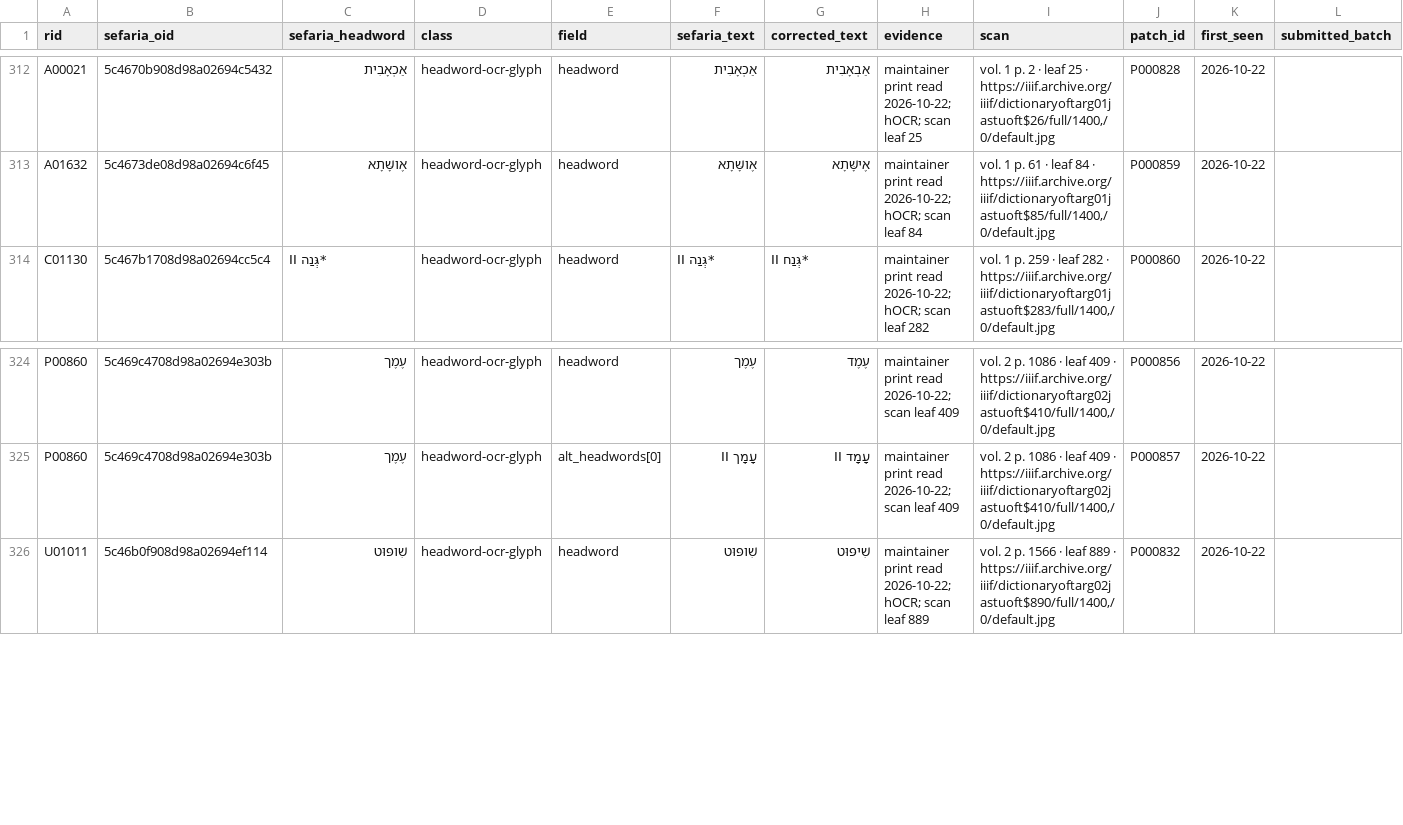
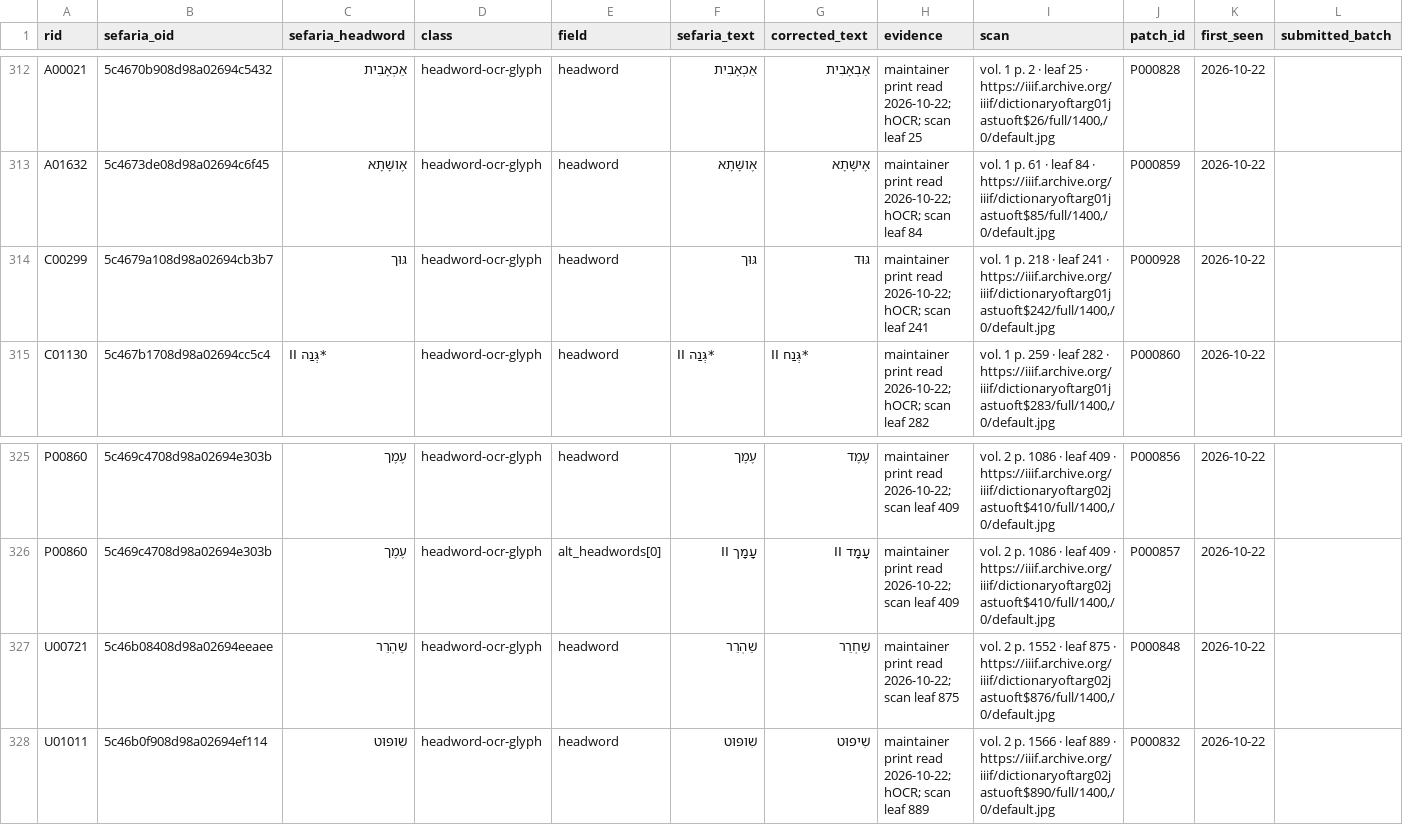
Before and after one commit to UniquePixels/jastrow, a CSV file: docs/reports/sefaria-appendix.csv, drawn as a sheet; only a part is shown, gaps mark what is left out.

```diff
--- a/docs/reports/sefaria-appendix.csv
+++ b/docs/reports/sefaria-appendix.csv
@@ -313,2 +313,3 @@ rid,sefaria_oid,sefaria_headword,class,field,sefaria_text,corrected_text,evidenc
 "A01632","5c4673de08d98a02694c6f45","אֶושָּׁתָא","headword-ocr-glyph","headword","אֶושָּׁתָא","אֶישָּׁתָא","maintainer print read 2026-10-22; hOCR; scan leaf 84","vol. 1 p. 61 · leaf 84 · https://iiif.archive.org/iiif/dictionaryoftarg01jastuoft$85/full/1400,/0/default.jpg","P000859","2026-10-22",""
+"C00299","5c4679a108d98a02694cb3b7","גּוּך","headword-ocr-glyph","headword","גּוּך","גּוּד","maintainer print read 2026-10-22; hOCR; scan leaf 241","vol. 1 p. 218 · leaf 241 · https://iiif.archive.org/iiif/dictionaryoftarg01jastuoft$242/full/1400,/0/default.jpg","P000928","2026-10-22",""
 "C01130","5c467b1708d98a02694cc5c4","*גְּנַה II","headword-ocr-glyph","headword","*גְּנַה II","*גְּנַח II","maintainer print read 2026-10-22; hOCR; scan leaf 282","vol. 1 p. 259 · leaf 282 · https://iiif.archive.org/iiif/dictionaryoftarg01jastuoft$283/full/1400,/0/default.jpg","P000860","2026-10-22",""
@@ -325,2 +326,3 @@ rid,sefaria_oid,sefaria_headword,class,field,sefaria_text,corrected_text,evidenc
 "P00860","5c469c4708d98a02694e303b","עֶמֶך","headword-ocr-glyph","alt_headwords[0]","עָמָך II","עָמָד II","maintainer print read 2026-10-22; scan leaf 409","vol. 2 p. 1086 · leaf 409 · https://iiif.archive.org/iiif/dictionaryoftarg02jastuoft$410/full/1400,/0/default.jpg","P000857","2026-10-22",""
+"U00721","5c46b08408d98a02694eeaee","שַׁהְרֵר","headword-ocr-glyph","headword","שַׁהְרֵר","שַׁחְרֵר","maintainer print read 2026-10-22; scan leaf 875","vol. 2 p. 1552 · leaf 875 · https://iiif.archive.org/iiif/dictionaryoftarg02jastuoft$876/full/1400,/0/default.jpg","P000848","2026-10-22",""
 "U01011","5c46b0f908d98a02694ef114","שִׁופּוּט","headword-ocr-glyph","headword","שִׁופּוּט","שִׁיפּוּט","maintainer print read 2026-10-22; hOCR; scan leaf 889","vol. 2 p. 1566 · leaf 889 · https://iiif.archive.org/iiif/dictionaryoftarg02jastuoft$890/full/1400,/0/default.jpg","P000832","2026-10-22",""
```
Also changed, not shown: docs/reports/sefaria-review.csv, 12 other files.
